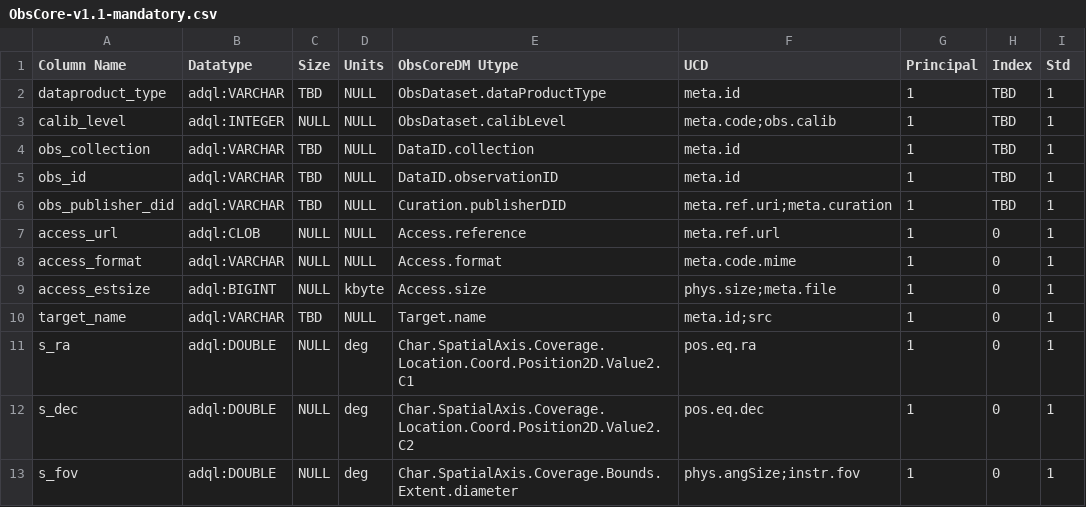
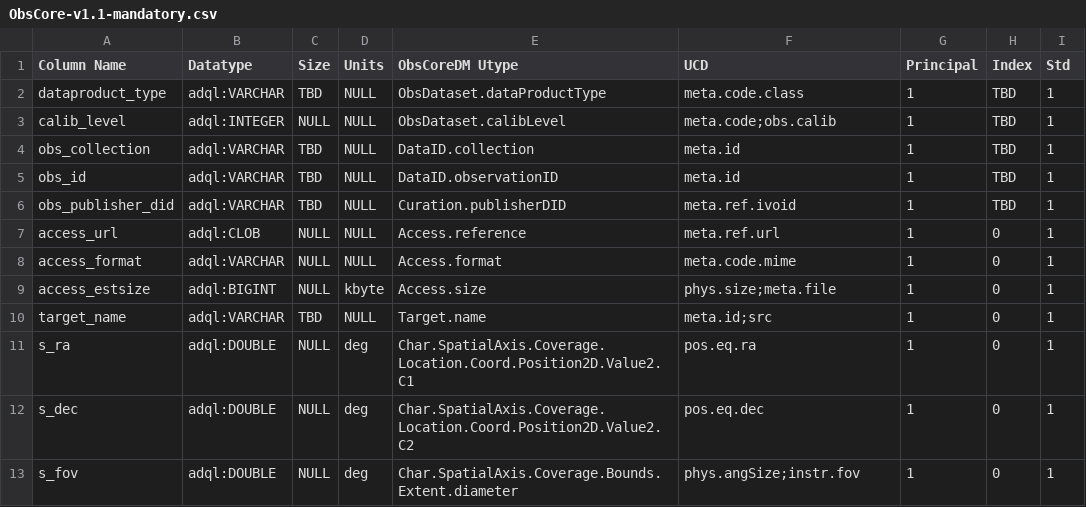
Before and after one commit to lsst/sdm_schemas, a CSV file: yml/ivoa/ObsCore-v1.1-mandatory.csv, drawn as a sheet; only a part is shown.

```diff
--- a/yml/ivoa/ObsCore-v1.1-mandatory.csv
+++ b/yml/ivoa/ObsCore-v1.1-mandatory.csv
@@ -1,3 +1,3 @@
 Column Name,Datatype,Size,Units,ObsCoreDM Utype,UCD,Principal,Index,Std
-dataproduct_type,adql:VARCHAR,TBD,NULL,ObsDataset.dataProductType,meta.id,1,TBD,1
+dataproduct_type,adql:VARCHAR,TBD,NULL,ObsDataset.dataProductType,meta.code.class,1,TBD,1
 calib_level,adql:INTEGER,NULL,NULL,ObsDataset.calibLevel,meta.code;obs.calib,1,TBD,1
@@ -5,3 +5,3 @@ obs_collection,adql:VARCHAR,TBD,NULL,DataID.collection,meta.id,1,TBD,1
 obs_id,adql:VARCHAR,TBD,NULL,DataID.observationID,meta.id,1,TBD,1
-obs_publisher_did,adql:VARCHAR,TBD,NULL,Curation.publisherDID,meta.ref.uri;meta.curation,1,TBD,1
+obs_publisher_did,adql:VARCHAR,TBD,NULL,Curation.publisherDID,meta.ref.ivoid,1,TBD,1
 access_url,adql:CLOB,NULL,NULL,Access.reference,meta.ref.url,1,0,1
```
Also changed, not shown: yml/ivoa/ObsCore-v1.1-optional.csv.
